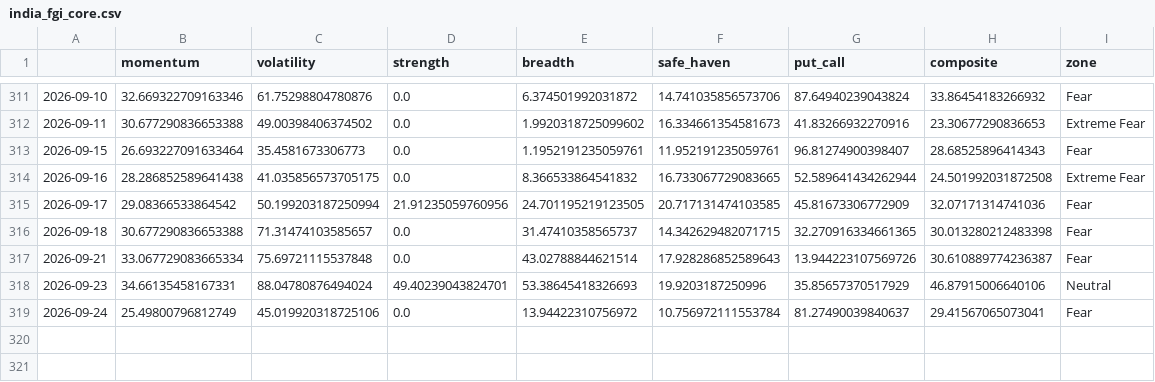
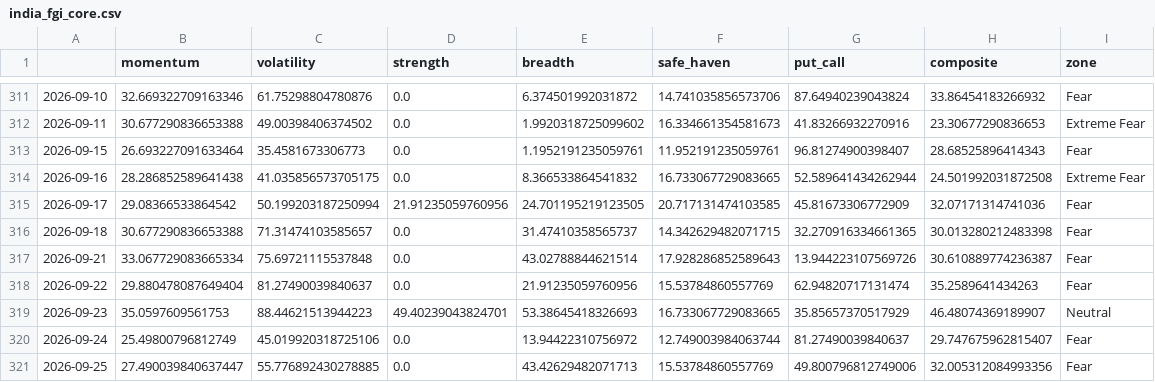
Before and after one commit to Sumanthputanemahesh/FEAR-AND-GREED-INDEX-INDIA, a CSV file: docs/data/india_fgi_core.csv, drawn as a sheet; only a part is shown, gaps mark what is left out.

```diff
--- a/docs/data/india_fgi_core.csv
+++ b/docs/data/india_fgi_core.csv
@@ -317,3 +317,5 @@
 2026-09-21,33.067729083665334,75.69721115537848,0.0,43.02788844621514,17.928286852589643,13.944223107569726,30.610889774236387,Fear
-2026-09-23,34.66135458167331,88.04780876494024,49.40239043824701,53.38645418326693,19.9203187250996,35.85657370517929,46.87915006640106,Neutral
-2026-09-24,25.49800796812749,45.019920318725106,0.0,13.94422310756972,10.756972111553784,81.27490039840637,29.41567065073041,Fear
+2026-09-22,29.880478087649404,81.27490039840637,0.0,21.91235059760956,15.53784860557769,62.94820717131474,35.2589641434263,Fear
+2026-09-23,35.0597609561753,88.44621513944223,49.40239043824701,53.38645418326693,16.733067729083665,35.85657370517929,46.48074369189907,Neutral
+2026-09-24,25.49800796812749,45.019920318725106,0.0,13.94422310756972,12.749003984063744,81.27490039840637,29.747675962815407,Fear
+2026-09-25,27.490039840637447,55.776892430278885,0.0,43.42629482071713,15.53784860557769,49.800796812749006,32.005312084993356,Fear
```
Also changed, not shown: docs/data/india_fgi_components_raw.csv, docs/data/india_fgi_extended.csv, 8 other files.
